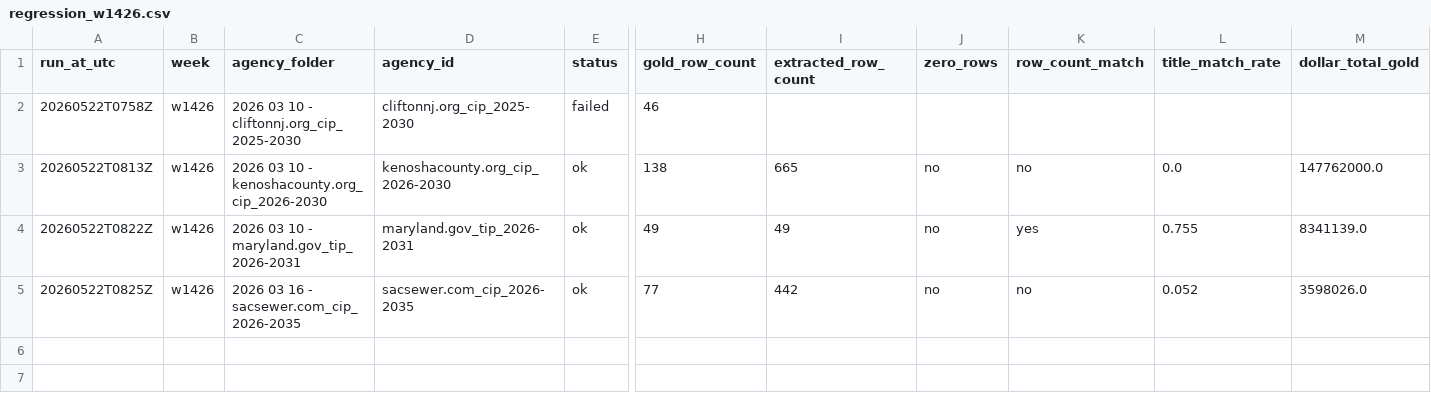
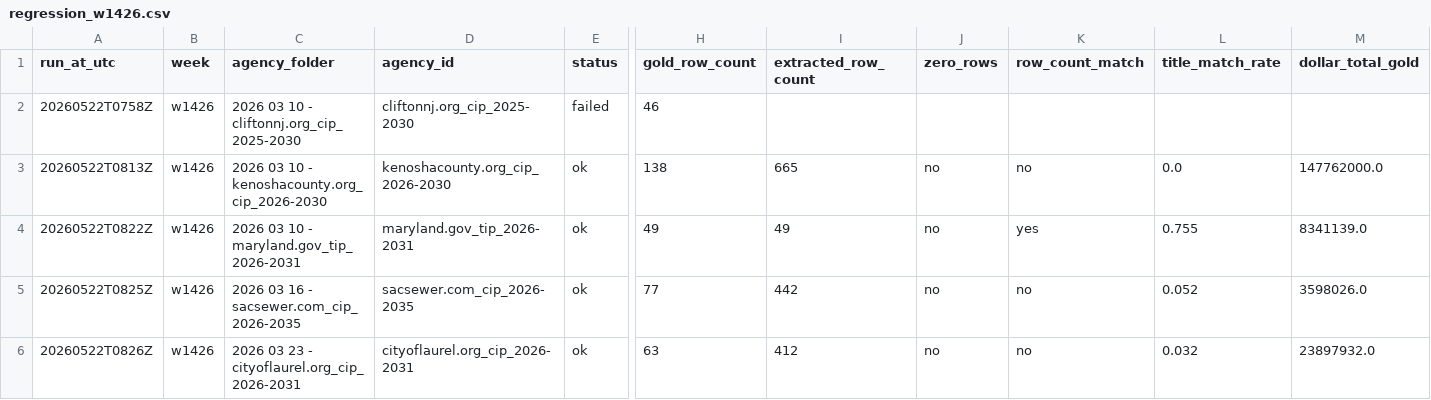
Before and after one commit to firmographs/colab-cip-extract, a CSV file: regression_results/regression_w1426.csv, drawn as a sheet; only a part is shown, gaps mark what is left out; rows hold the shown columns only; the diff names each change by its address in the sheet, - before the commit and + after, or states it on an @@ line.

Commit message:
regression: w1426/cityoflaurel.org_cip_2026-2031 — ok (40/269)

```diff
--- a/regression_results/regression_w1426.csv
+++ b/regression_results/regression_w1426.csv
+row 6: 20260522T0826Z | w1426 | 2026 03 23 - cityoflaurel.org_cip_2026-2031 | cityoflaurel.org_cip_2026-2031 | ok | 63 | 412 | no | no | 0.032 | 23897932.0
```
